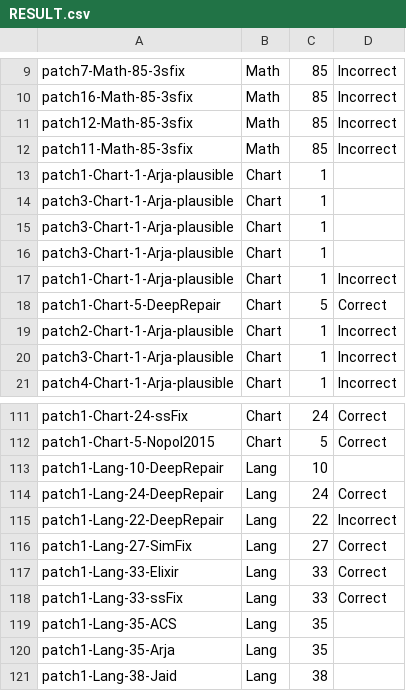
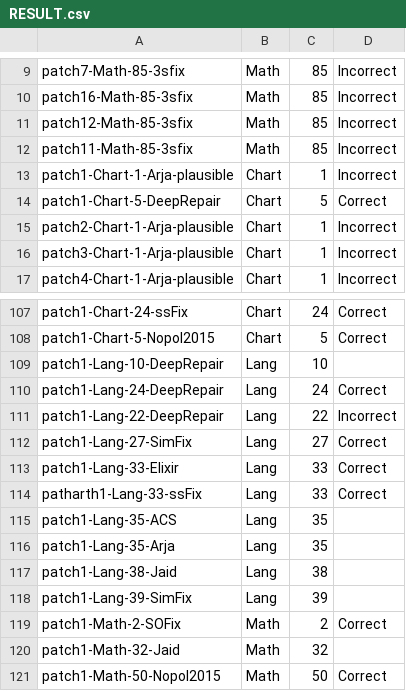
Before and after one commit to HaoyeTianCoder/DefectRepairing, a CSV file: tool/source/RESULT.csv, drawn as a sheet; only a part is shown, gaps mark what is left out; the shorter side is filled out with more unchanged rows; the diff covers the shown part only.

```diff
--- a/tool/source/RESULT.csv
+++ b/tool/source/RESULT.csv
@@ -12,6 +12,2 @@ patch12-Math-85-3sfix,Math,85,Incorrect
 patch11-Math-85-3sfix,Math,85,Incorrect
-patch1-Chart-1-Arja-plausible,Chart,1,
-patch3-Chart-1-Arja-plausible,Chart,1,
-patch3-Chart-1-Arja-plausible,Chart,1,
-patch3-Chart-1-Arja-plausible,Chart,1,
 patch1-Chart-1-Arja-plausible,Chart,1,Incorrect
@@ -117,3 +113,3 @@ patch1-Lang-27-SimFix,Lang,27,Correct
 patch1-Lang-33-Elixir,Lang,33,Correct
-patch1-Lang-33-ssFix,Lang,33,Correct
+patharth1-Lang-33-ssFix,Lang,33,Correct
 patch1-Lang-35-ACS,Lang,35,
```
Also changed, not shown: 41 added rows elsewhere in this file.
